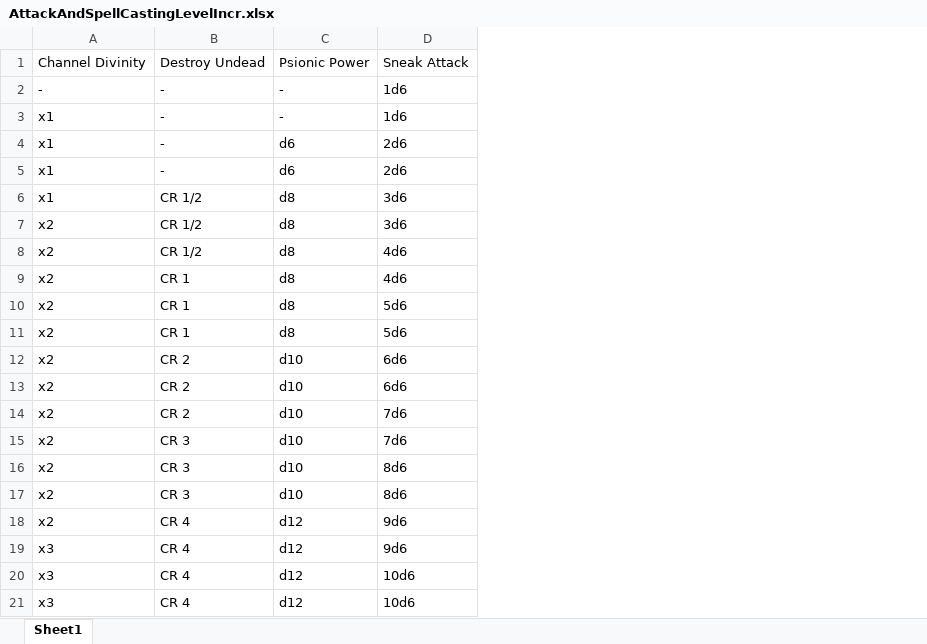
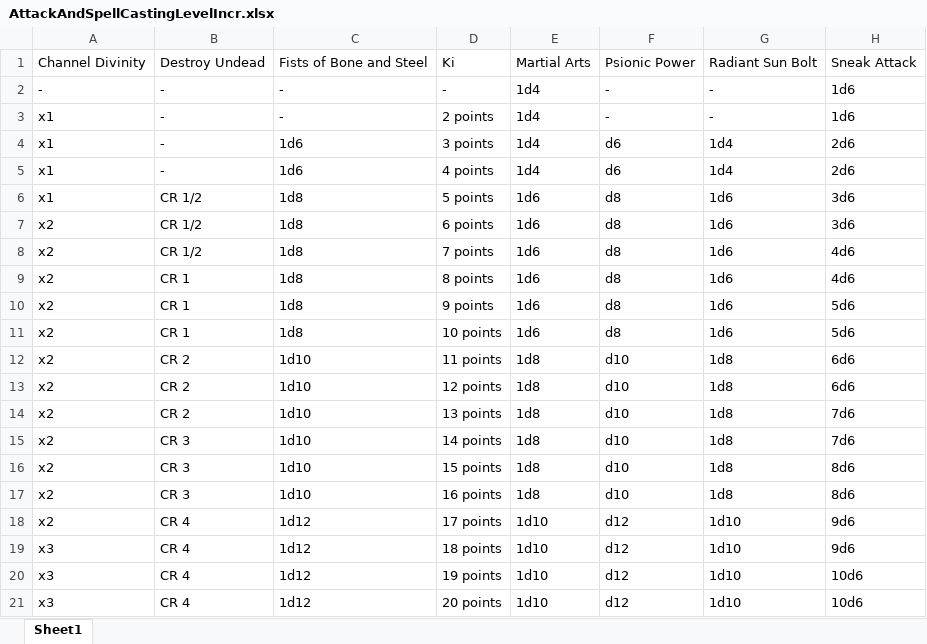
Before and after one commit to aberlins/DndCharacterApp, an Excel workbook: lib/classes/AttackAndSpellCastingLevelIncr.xlsx, sheet Sheet1, drawn as a sheet; values as stored, in another font and other column widths than the file's, no borders; charts and pictures not drawn; the diff names each change by its address in the sheet, - before the commit and + after, or states it on an @@ line.

Commit message:
All Monk archetypes added to the program, limited spell casting method also added for future use.

```diff
--- a/lib/classes/AttackAndSpellCastingLevelIncr.xlsx (sheet Sheet1)
+++ b/lib/classes/AttackAndSpellCastingLevelIncr.xlsx (sheet Sheet1)
+column C, rows 1-21: Fists of Bone and Steel | - | - | 1d6 | 1d6 | 1d8 | 1d8 | 1d8 | 1d8 | 1d8 | 1d8 | 1d10 | 1d10 | 1d10 | 1d10 | 1d10 | 1d10 | 1d12 | 1d12 | 1d12 | 1d12
+column D, rows 1-21: Ki | - | 2 points | 3 points | 4 points | 5 points | 6 points | 7 points | 8 points | 9 points | 10 points | 11 points | 12 points | 13 points | 14 points | 15 points | 16 points | 17 points | 18 points | 19 points | 20 points
+column E, rows 1-21: Martial Arts | 1d4 | 1d4 | 1d4 | 1d4 | 1d6 | 1d6 | 1d6 | 1d6 | 1d6 | 1d6 | 1d8 | 1d8 | 1d8 | 1d8 | 1d8 | 1d8 | 1d10 | 1d10 | 1d10 | 1d10
+column G, rows 1-21: Radiant Sun Bolt | - | - | 1d4 | 1d4 | 1d6 | 1d6 | 1d6 | 1d6 | 1d6 | 1d6 | 1d8 | 1d8 | 1d8 | 1d8 | 1d8 | 1d8 | 1d10 | 1d10 | 1d10 | 1d10
```
Also changed, not shown: 5 other files.
